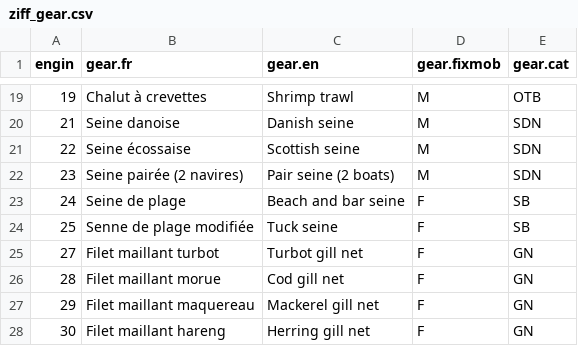
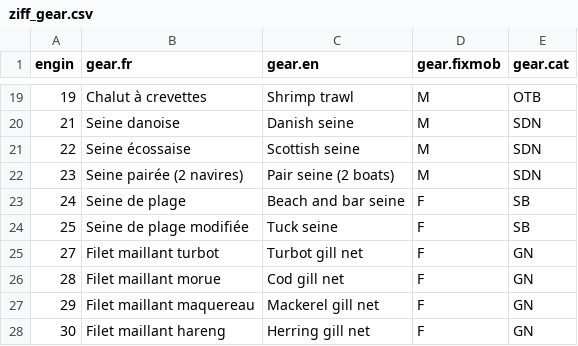
Before and after one commit to iml-assess/catchR, a CSV file: data-raw/ziff_gear.csv, drawn as a sheet; only a part is shown, gaps mark what is left out.

```diff
--- a/data-raw/ziff_gear.csv
+++ b/data-raw/ziff_gear.csv
@@ -23,3 +23,3 @@ engin,gear.fr,gear.en,gear.fixmob,gear.cat
 24,Seine de plage,Beach and bar seine,F,SB
-25,Senne de plage modifiée,Tuck seine,F,SB
+25,Seine de plage modifiée,Tuck seine,F,SB
 27,Filet maillant turbot,Turbot gill net,F,GN
```
Also changed, not shown: data-raw/bio_key.csv, data-raw/lf_key_set.csv, 7 other files.
